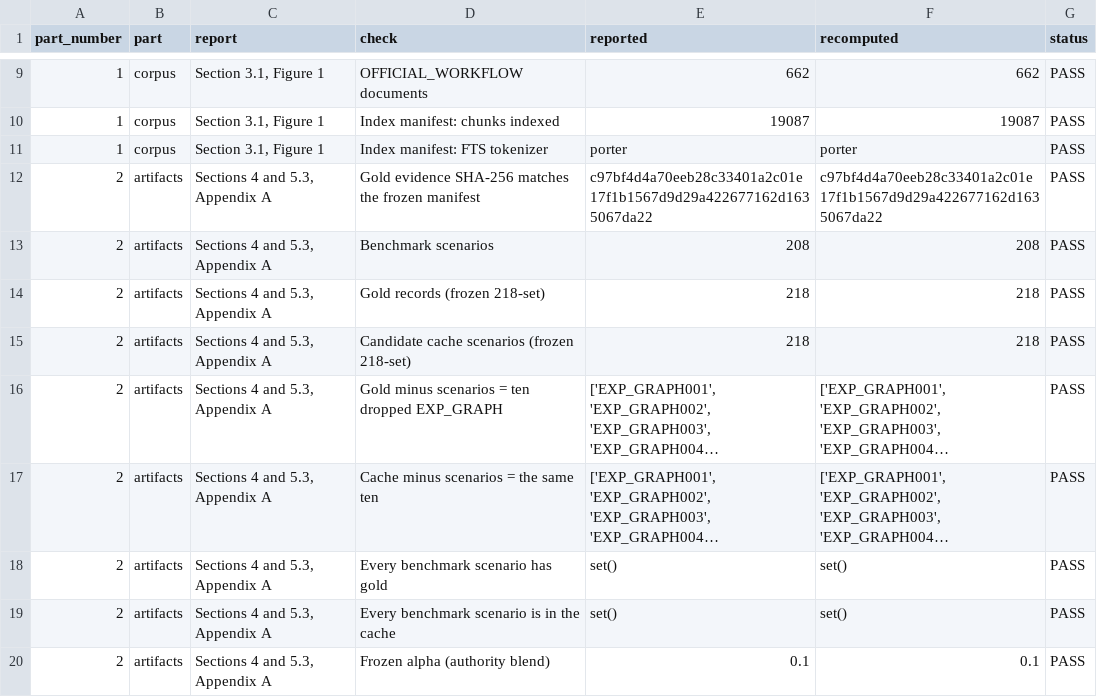
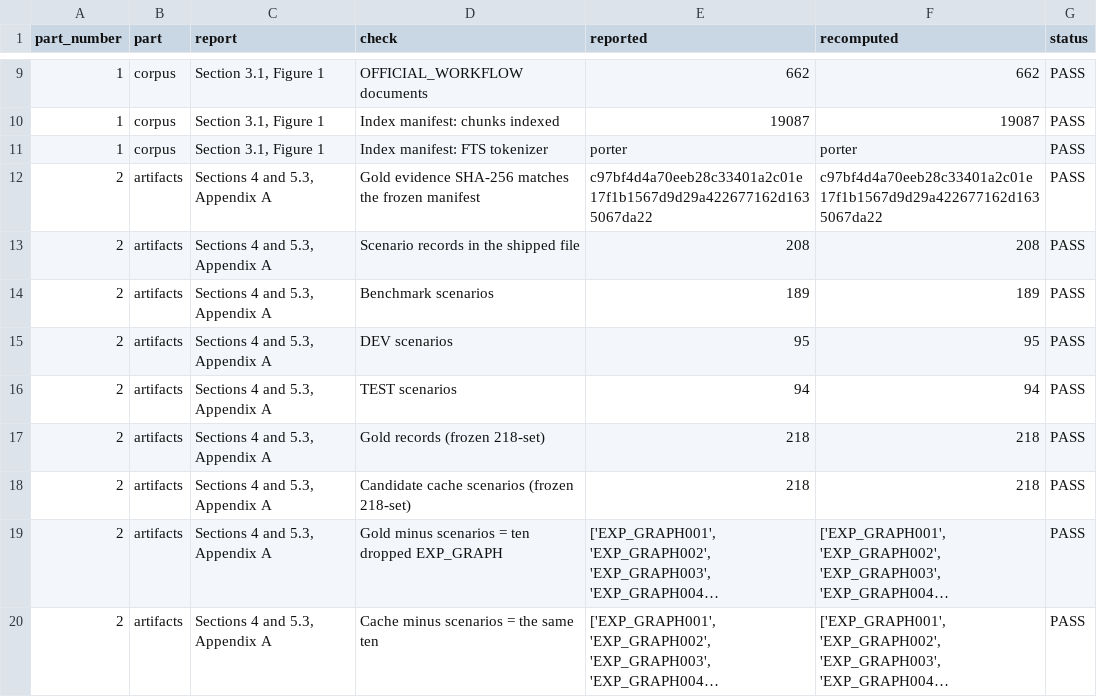
Before and after one commit to melikovnurlan009-eng/procurement-retrieval-additional-materials, a CSV file: results/reproduction_report.csv, drawn as a sheet; only a part is shown, gaps mark what is left out; the shorter side is filled out with more unchanged rows; long unchanged cells end in ….

Commit message:
State the benchmark as 189 scenarios, matching the report
The benchmark document led with 208, which is the number of records in the
scenario file, while the report states the benchmark as 189 scenarios -
95 DEV and 94 TEST. Read side by side that looked like a disagreement.

189 is now the headline everywhere, with the per-suite table rebuilt on the
scored set so its column totals reach 95, 94 and 189. The 208 records are
described for what they are: the 189 plus 19 that carry no mandatory
requirement resolving into the corpus and are never scored, 9 on DEV and 10
on TEST, kept in the file so it stays as the pipeline read it. The document
gives a command to confirm that split.

Part 2 now checks all four figures directly - 208 records in the file, 189
scored, 95 DEV, 94 TEST - so the relationship is verified rather than
asserted. 284 checks, 12/12 parts, 48 artifacts all identical.

```diff
--- a/results/reproduction_report.csv
+++ b/results/reproduction_report.csv
@@ -12,3 +12,6 @@ part_number,part,report,check,reported,recomputed,status
 2,artifacts,"Sections 4 and 5.3, Appendix A",Gold evidence SHA-256 matches the frozen manifest,c97bf4d4a70eeb28c33401a2c01e17f1b1567d9d29a422677162d1635067da22,c97bf4d4a70eeb28c33401a2c01e17f1b1567d9d29a422677162d1635067da22,PASS
-2,artifacts,"Sections 4 and 5.3, Appendix A",Benchmark scenarios,208,208,PASS
+2,artifacts,"Sections 4 and 5.3, Appendix A",Scenario records in the shipped file,208,208,PASS
+2,artifacts,"Sections 4 and 5.3, Appendix A",Benchmark scenarios,189,189,PASS
+2,artifacts,"Sections 4 and 5.3, Appendix A",DEV scenarios,95,95,PASS
+2,artifacts,"Sections 4 and 5.3, Appendix A",TEST scenarios,94,94,PASS
 2,artifacts,"Sections 4 and 5.3, Appendix A",Gold records (frozen 218-set),218,218,PASS
```
Also changed, not shown: 8 other files.
